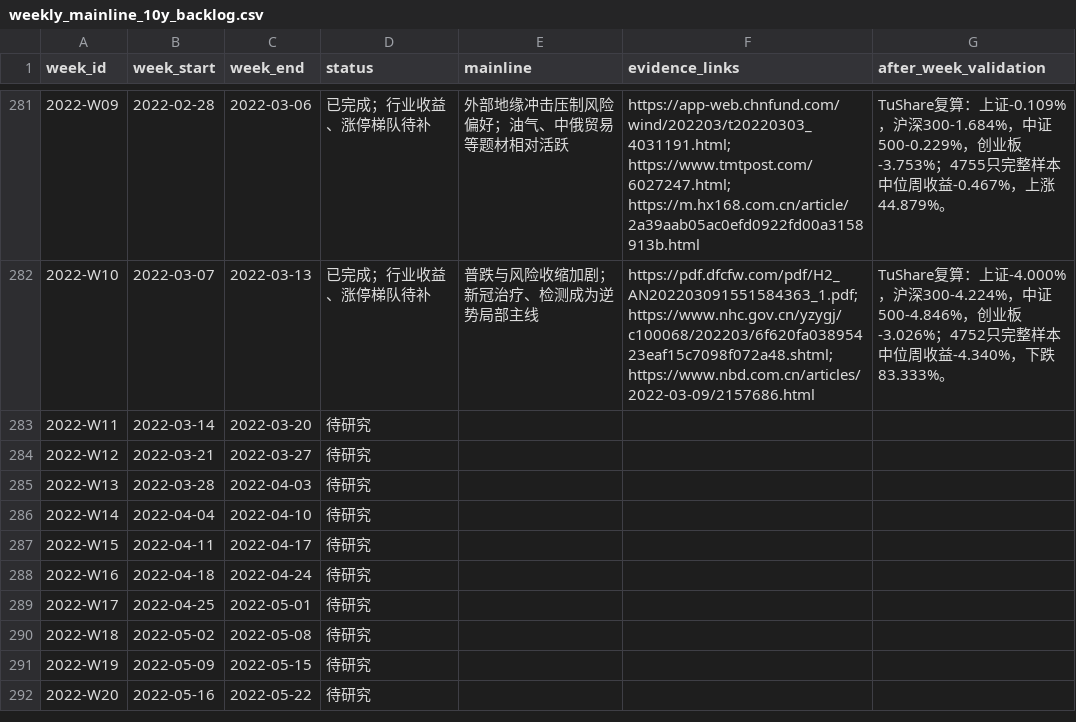
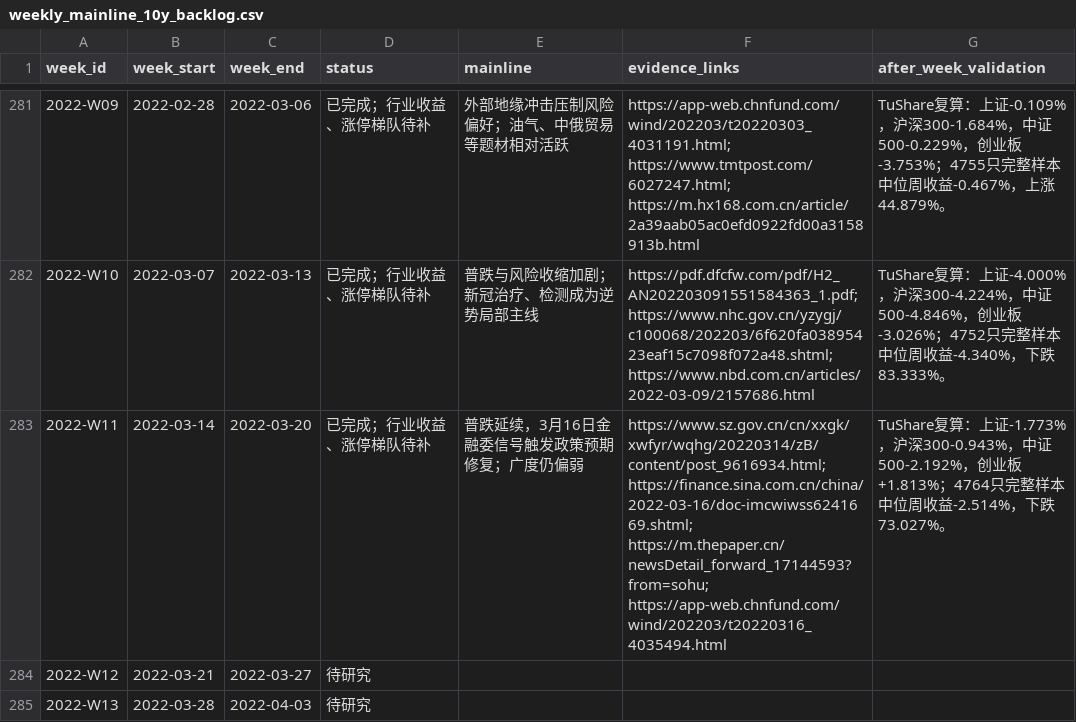
Before and after one commit to seacy19/WJ-, a CSV file: ww_research_results/weekly_mainline_10y_backlog.csv, drawn as a sheet; only a part is shown, gaps mark what is left out; the shorter side is filled out with more unchanged rows.

Commit message:
Add 2022 W11 mainline review

```diff
--- a/ww_research_results/weekly_mainline_10y_backlog.csv
+++ b/ww_research_results/weekly_mainline_10y_backlog.csv
@@ -282,3 +282,3 @@
 "2022-W10","2022-03-07","2022-03-13","已完成；行业收益、涨停梯队待补","普跌与风险收缩加剧；新冠治疗、检测成为逆势局部主线","https://pdf.dfcfw.com/pdf/H2_AN202203091551584363_1.pdf; https://www.nhc.gov.cn/yzygj/c100068/202203/6f620fa03895423eaf15c7098f072a48.shtml; https://www.nbd.com.cn/articles/2022-03-09/2157686.html","TuShare复算：上证-4.000%，沪深300-4.224%，中证500-4.846%，创业板-3.026%；4752只完整样本中位周收益-4.340%，下跌83.333%。"
-"2022-W11","2022-03-14","2022-03-20","待研究","","",""
+"2022-W11","2022-03-14","2022-03-20","已完成；行业收益、涨停梯队待补","普跌延续，3月16日金融委信号触发政策预期修复；广度仍偏弱","https://www.sz.gov.cn/cn/xxgk/xwfyr/wqhg/20220314/zB/content/post_9616934.html; https://finance.sina.com.cn/china/2022-03-16/doc-imcwiwss6241669.shtml; https://m.thepaper.cn/newsDetail_forward_17144593?from=sohu; https://app-web.chnfund.com/wind/202203/t20220316_4035494.html","TuShare复算：上证-1.773%，沪深300-0.943%，中证500-2.192%，创业板+1.813%；4764只完整样本中位周收益-2.514%，下跌73.027%。"
 "2022-W12","2022-03-21","2022-03-27","待研究","","",""
```
Also changed, not shown: 4 other files.
